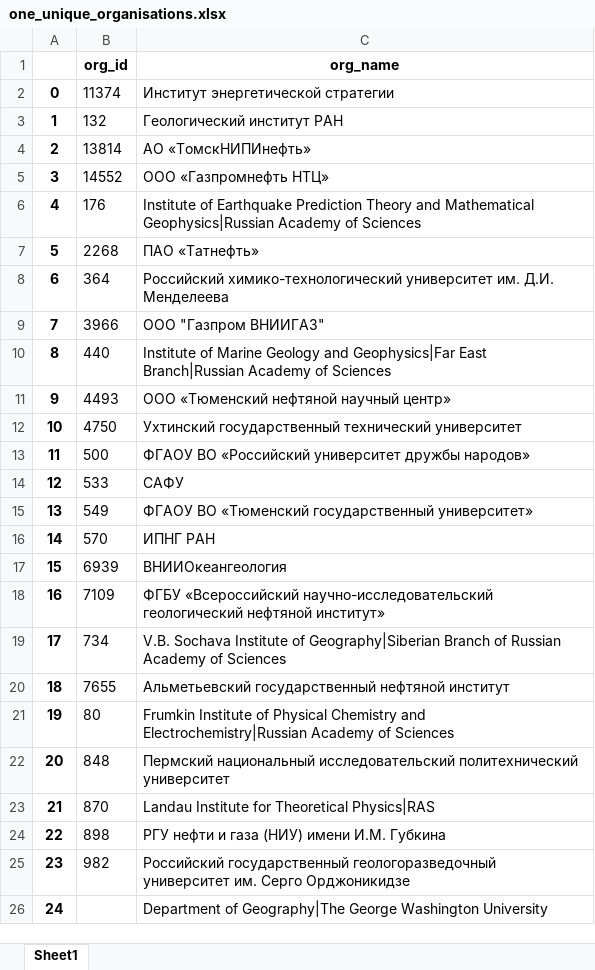
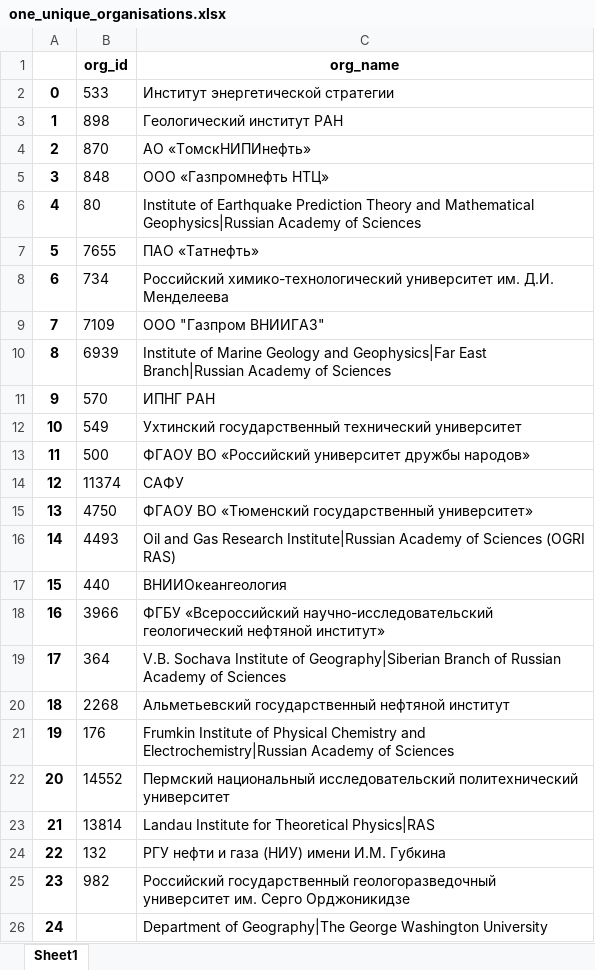
Before and after one commit to ArtemBurenok/article_data_base, an Excel workbook: one_unique_organisations.xlsx, sheet Sheet1, drawn as a sheet; only a part is shown; values as stored, in another font and other column widths than the file's, no borders; the diff names each change by its address in the sheet, - before the commit and + after, or states it on an @@ line.

```diff
--- a/one_unique_organisations.xlsx (sheet Sheet1)
+++ b/one_unique_organisations.xlsx (sheet Sheet1)
-B2 (org_id): 11374
+B2 (org_id): 533
-B3 (org_id): 132
+B3 (org_id): 898
-B4 (org_id): 13814
+B4 (org_id): 870
-B5 (org_id): 14552
+B5 (org_id): 848
-B6 (org_id): 176
+B6 (org_id): 80
-B7 (org_id): 2268
+B7 (org_id): 7655
-B8 (org_id): 364
+B8 (org_id): 734
-B9 (org_id): 3966
+B9 (org_id): 7109
-B10 (org_id): 440
+B10 (org_id): 6939
-B11 (org_id): 4493
+B11 (org_id): 570
-C11 (org_name): ООО «Тюменский нефтяной научный центр»
+C11 (org_name): ИПНГ РАН
-B12 (org_id): 4750
+B12 (org_id): 549
-B14 (org_id): 533
+B14 (org_id): 11374
-B15 (org_id): 549
+B15 (org_id): 4750
-B16 (org_id): 570
+B16 (org_id): 4493
-C16 (org_name): ИПНГ РАН
+C16 (org_name): Oil and Gas Research Institute|Russian Academy of Sciences (OGRI RAS)
-B17 (org_id): 6939
+B17 (org_id): 440
-B18 (org_id): 7109
+B18 (org_id): 3966
-B19 (org_id): 734
+B19 (org_id): 364
-B20 (org_id): 7655
+B20 (org_id): 2268
-B21 (org_id): 80
+B21 (org_id): 176
-B22 (org_id): 848
+B22 (org_id): 14552
-B23 (org_id): 870
+B23 (org_id): 13814
-B24 (org_id): 898
+B24 (org_id): 132
```
Also changed, not shown: article.xlsx, article_author.xlsx, 7 other files.
